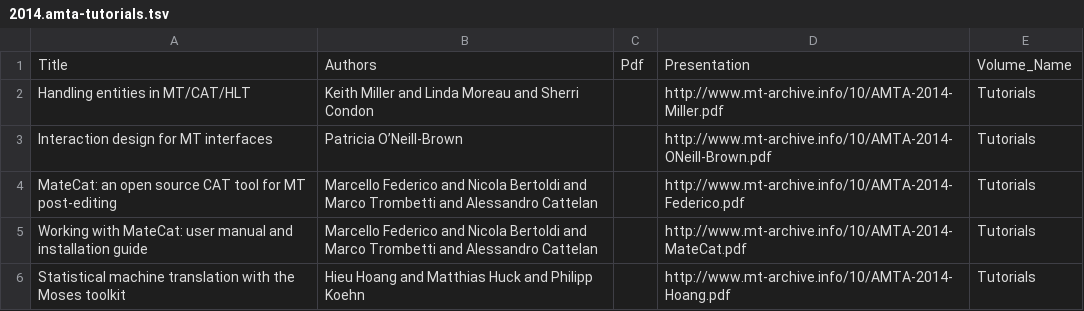
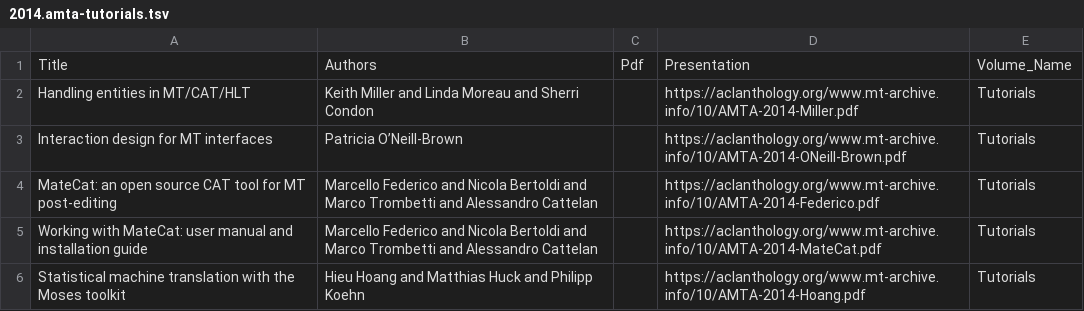
Before and after one commit to davidstap/mt-archive, a TSV file: data/amta/2014.amta-tutorials.tsv, drawn as a sheet.

```diff
--- a/data/amta/2014.amta-tutorials.tsv
+++ b/data/amta/2014.amta-tutorials.tsv
@@ -1,6 +1,6 @@
 Title	Authors	Pdf	Presentation	Volume_Name
-Handling entities in MT/CAT/HLT	Keith Miller and Linda Moreau and Sherri Condon		http://www.mt-archive.info/10/AMTA-2014-Miller.pdf	Tutorials
-Interaction design for MT interfaces	Patricia O’Neill-Brown		http://www.mt-archive.info/10/AMTA-2014-ONeill-Brown.pdf	Tutorials
-MateCat: an open source CAT tool for MT post-editing	Marcello Federico and Nicola Bertoldi and Marco Trombetti and Alessandro Cattelan 		http://www.mt-archive.info/10/AMTA-2014-Federico.pdf	Tutorials
-Working with MateCat: user manual and installation guide	Marcello Federico and Nicola Bertoldi and Marco Trombetti and Alessandro Cattelan		http://www.mt-archive.info/10/AMTA-2014-MateCat.pdf	Tutorials
-Statistical machine translation with the Moses toolkit	Hieu Hoang and Matthias Huck and Philipp Koehn 		http://www.mt-archive.info/10/AMTA-2014-Hoang.pdf	Tutorials
+Handling entities in MT/CAT/HLT	Keith Miller and Linda Moreau and Sherri Condon		https://aclanthology.org/www.mt-archive.info/10/AMTA-2014-Miller.pdf	Tutorials
+Interaction design for MT interfaces	Patricia O’Neill-Brown		https://aclanthology.org/www.mt-archive.info/10/AMTA-2014-ONeill-Brown.pdf	Tutorials
+MateCat: an open source CAT tool for MT post-editing	Marcello Federico and Nicola Bertoldi and Marco Trombetti and Alessandro Cattelan 		https://aclanthology.org/www.mt-archive.info/10/AMTA-2014-Federico.pdf	Tutorials
+Working with MateCat: user manual and installation guide	Marcello Federico and Nicola Bertoldi and Marco Trombetti and Alessandro Cattelan		https://aclanthology.org/www.mt-archive.info/10/AMTA-2014-MateCat.pdf	Tutorials
+Statistical machine translation with the Moses toolkit	Hieu Hoang and Matthias Huck and Philipp Koehn 		https://aclanthology.org/www.mt-archive.info/10/AMTA-2014-Hoang.pdf	Tutorials
```
Also changed, not shown: data/amta/2014.amta-researchers.tsv, data/amta/2014.amta-users.tsv, 2 other files.
